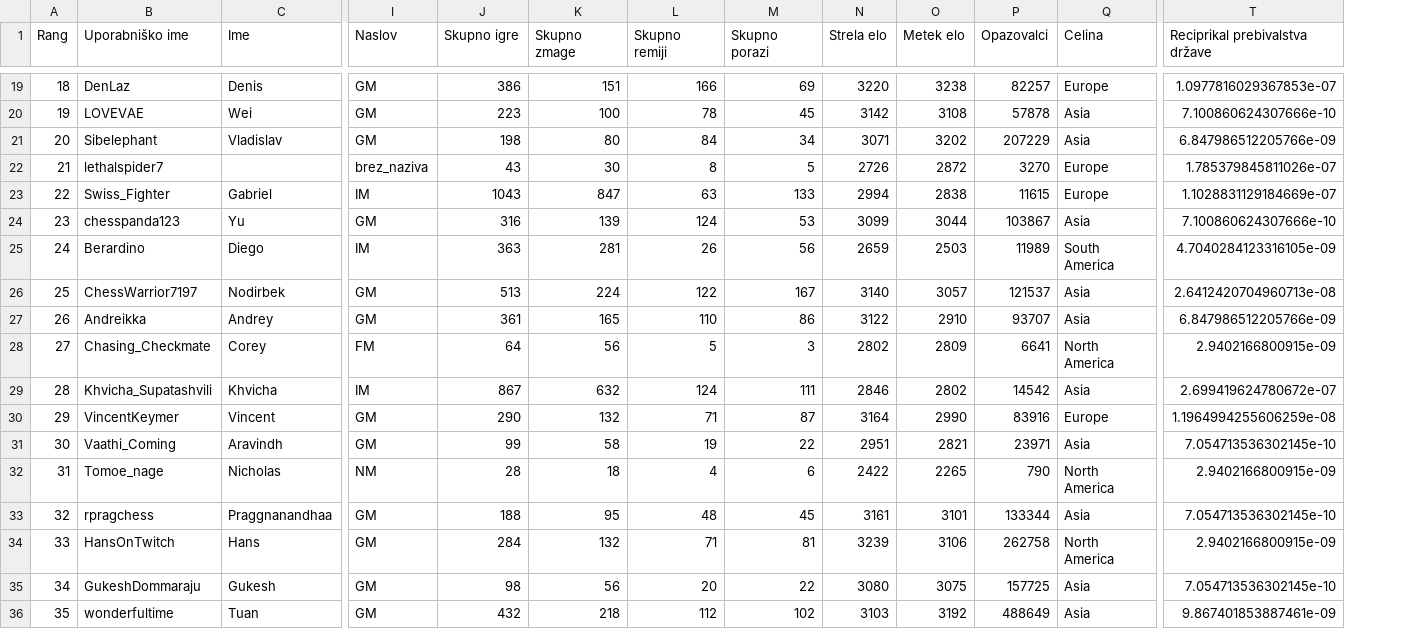
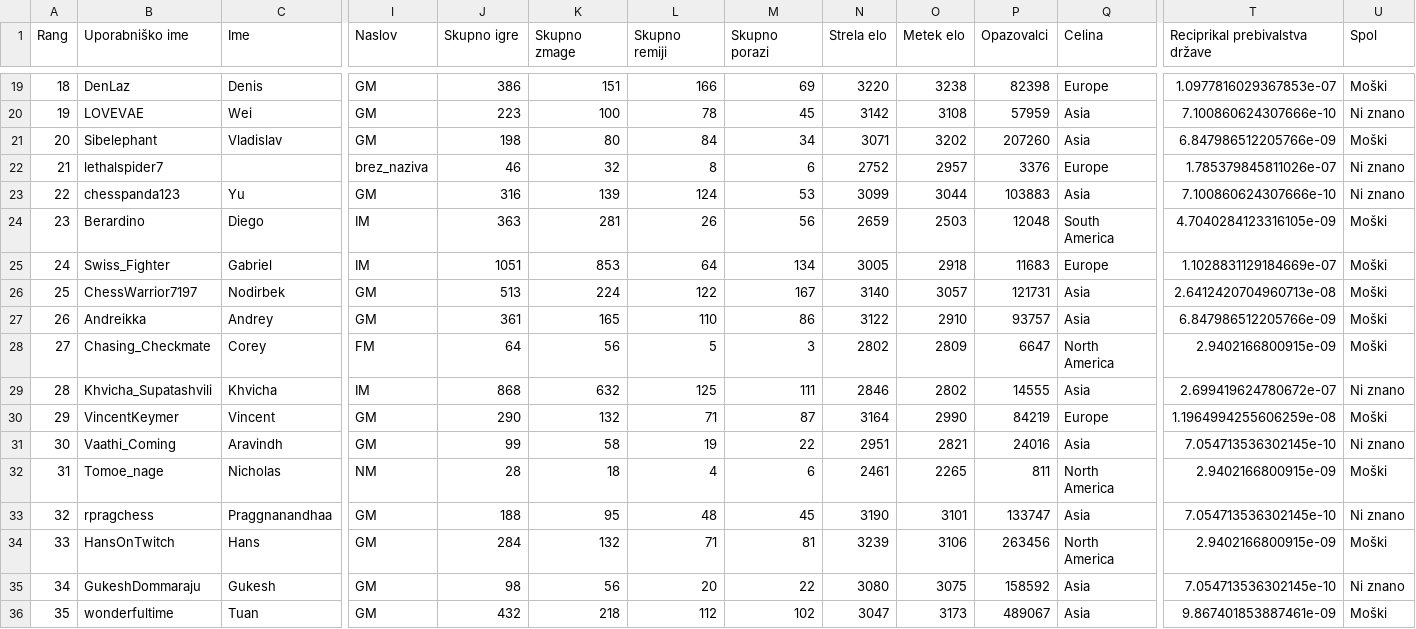
Before and after one commit to Matic-Pogorelec/Uvod_v_programiranje, a CSV file: Glavna_tabela.csv, drawn as a sheet; only a part is shown, gaps mark what is left out; removed rows and columns are numbered as before the commit, all else as after; rows hold the shown columns only; the diff covers the shown part only; the diff names each change by its address in the sheet, - before the commit and + after, or states it on an @@ line.

```diff
--- a/Glavna_tabela.csv
+++ b/Glavna_tabela.csv
+column U (Spol), rows 19-24: Moški | Ni znano | Moški | Ni znano | Ni znano | Moški; rows 26-36: Moški | Moški | Moški | Ni znano | Moški | Ni znano | Moški | Ni znano | Moški | Ni znano | Moški
-P19 (Opazovalci): 82257
+P19 (Opazovalci): 82398
-P20 (Opazovalci): 57878
+P20 (Opazovalci): 57959
-P21 (Opazovalci): 207229
+P21 (Opazovalci): 207260
-J22 (Skupno igre): 43
+J22 (Skupno igre): 46
-K22 (Skupno zmage): 30
+K22 (Skupno zmage): 32
-M22 (Skupno porazi): 5
+M22 (Skupno porazi): 6
-N22 (Strela elo): 2726
+N22 (Strela elo): 2752
-O22 (Metek elo): 2872
+O22 (Metek elo): 2957
-P22 (Opazovalci): 3270
+P22 (Opazovalci): 3376
-row 23: 22 | Swiss_Fighter | Gabriel | IM | 1043 | 847 | 63 | 133 | 2994 | 2838 | 11615 | Europe | 1.1028831129184669e-07
-A23 (Rang): 23
+A23 (Rang): 22
-P23 (Opazovalci): 103867
+P23 (Opazovalci): 103883
-A24 (Rang): 24
+A24 (Rang): 23
-P24 (Opazovalci): 11989
+P24 (Opazovalci): 12048
+row 25: 24 | Swiss_Fighter | Gabriel | IM | 1051 | 853 | 64 | 134 | 3005 | 2918 | 11683 | Europe | 1.1028831129184669e-07 | Moški
-P26 (Opazovalci): 121537
+P26 (Opazovalci): 121731
-P27 (Opazovalci): 93707
+P27 (Opazovalci): 93757
-P28 (Opazovalci): 6641
+P28 (Opazovalci): 6647
-J29 (Skupno igre): 867
+J29 (Skupno igre): 868
-L29 (Skupno remiji): 124
+L29 (Skupno remiji): 125
-P29 (Opazovalci): 14542
+P29 (Opazovalci): 14555
-P30 (Opazovalci): 83916
+P30 (Opazovalci): 84219
-P31 (Opazovalci): 23971
+P31 (Opazovalci): 24016
-N32 (Strela elo): 2422
+N32 (Strela elo): 2461
-P32 (Opazovalci): 790
+P32 (Opazovalci): 811
-N33 (Strela elo): 3161
+N33 (Strela elo): 3190
-P33 (Opazovalci): 133344
+P33 (Opazovalci): 133747
-P34 (Opazovalci): 262758
+P34 (Opazovalci): 263456
-P35 (Opazovalci): 157725
+P35 (Opazovalci): 158592
-N36 (Strela elo): 3103
+N36 (Strela elo): 3047
-O36 (Metek elo): 3192
+O36 (Metek elo): 3173
-P36 (Opazovalci): 488649
+P36 (Opazovalci): 489067
```
Also changed, not shown: 53 edited cells elsewhere in this file, 3 other files.
